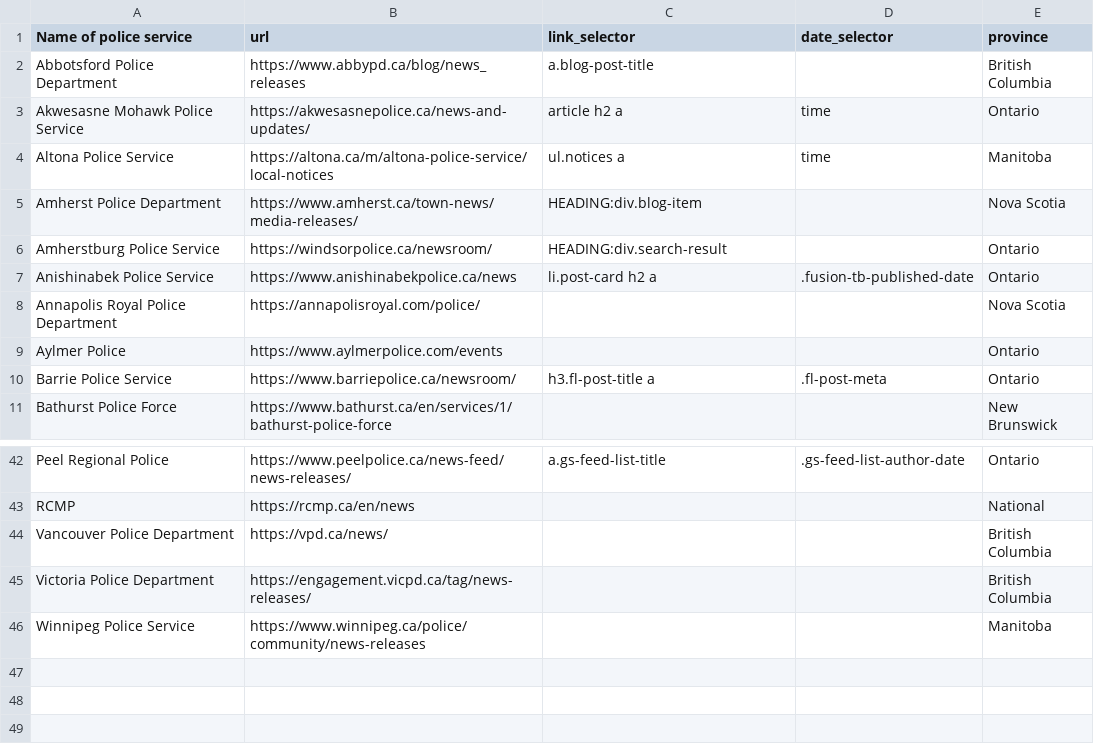
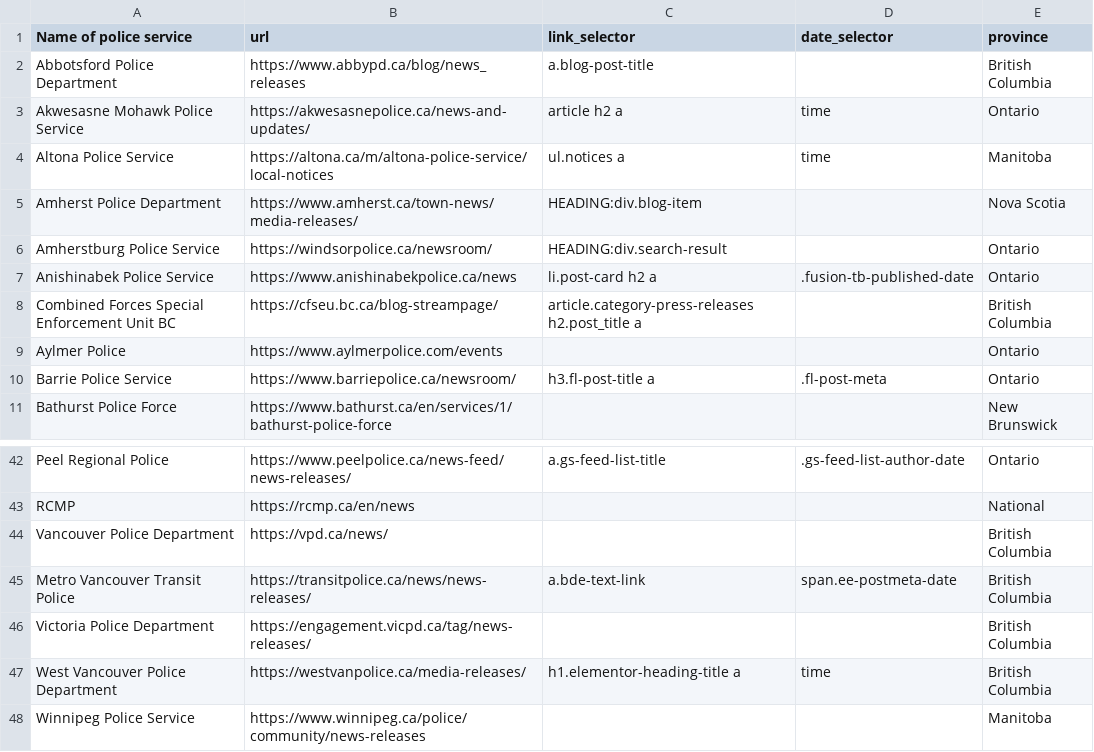
Before and after one commit to dexmcmillan/2026-personal-radioroom, a CSV file: sources.csv, drawn as a sheet; only a part is shown, gaps mark what is left out; removed rows and columns are numbered as before the commit, all else as after; the diff names each change by its address in the sheet, - before the commit and + after, or states it on an @@ line.

```diff
--- a/sources.csv
+++ b/sources.csv
-row 8: Annapolis Royal Police Department | https://annapolisroyal.com/police/ |  |  | Nova Scotia
+row 8: Combined Forces Special Enforcement Unit BC | https://cfseu.bc.ca/blog-streampage/ | article.category-press-releases h2.post_title a |  | British Columbia
+row 45: Metro Vancouver Transit Police | https://transitpolice.ca/news/news-releases/ | a.bde-text-link | span.ee-postmeta-date | British Columbia
+row 47: West Vancouver Police Department | https://westvanpolice.ca/media-releases/ | h1.elementor-heading-title a | time | British Columbia
```
Also changed, not shown: 1 other file.
